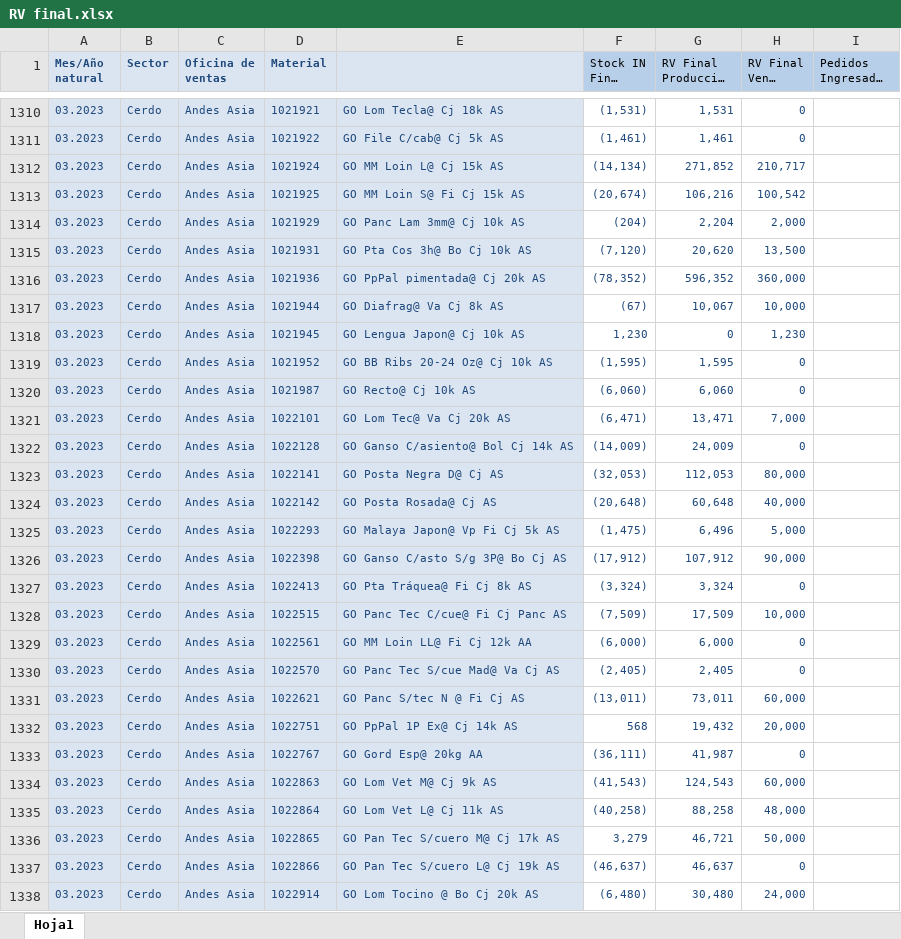
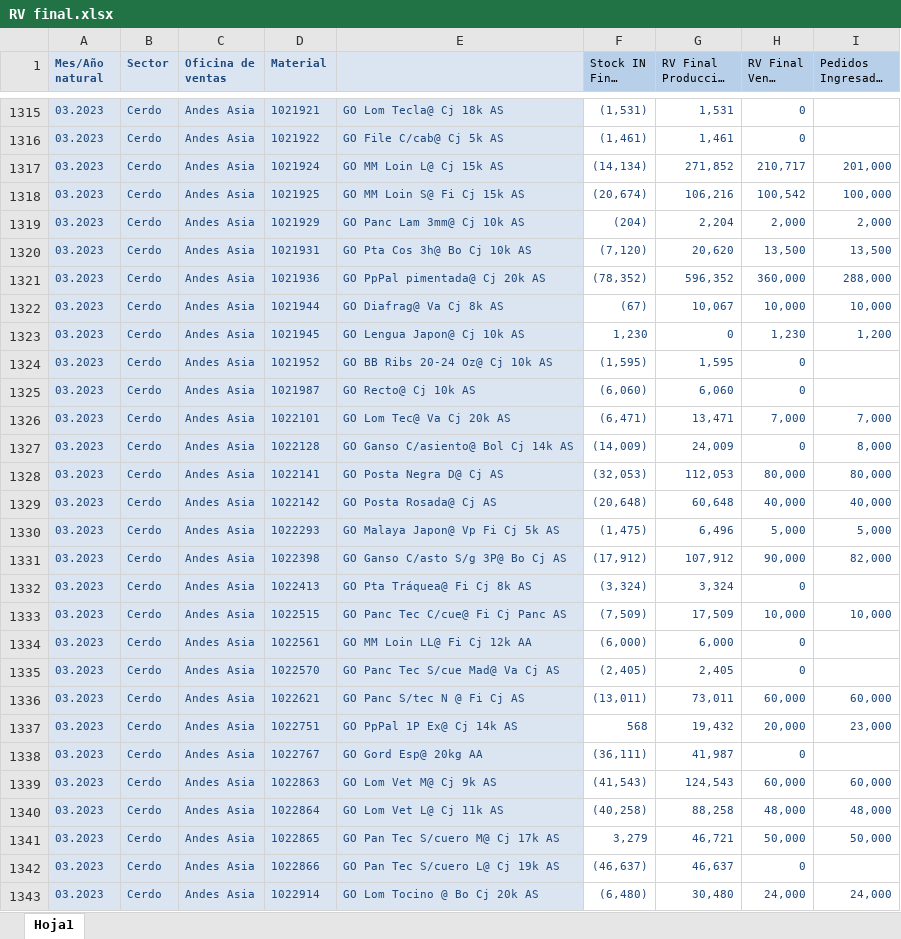
Before and after one commit to tiarasilva/Proyecciones-S-OP, an Excel workbook: Internacional/Inputs/RV final.xlsx, sheet Hoja1, drawn as a sheet; only a part is shown, gaps mark what is left out; long unchanged cells end in …; values as stored, in another font and other column widths than the file's, no borders; addresses are those after the commit; the diff covers the shown part only; the diff names each change by its address in the sheet, - before the commit and + after, or states it on an @@ line.

```diff
--- a/Internacional/Inputs/RV final.xlsx (sheet Hoja1)
+++ b/Internacional/Inputs/RV final.xlsx (sheet Hoja1)
-I1317 (Pedidos Ingresados [KG]): (empty)
+I1317 (Pedidos Ingresados [KG]): 201,000
-I1318 (Pedidos Ingresados [KG]): (empty)
+I1318 (Pedidos Ingresados [KG]): 100,000
-I1319 (Pedidos Ingresados [KG]): (empty)
+I1319 (Pedidos Ingresados [KG]): 2,000
-I1320 (Pedidos Ingresados [KG]): (empty)
+I1320 (Pedidos Ingresados [KG]): 13,500
-I1321 (Pedidos Ingresados [KG]): (empty)
+I1321 (Pedidos Ingresados [KG]): 288,000
-I1322 (Pedidos Ingresados [KG]): (empty)
+I1322 (Pedidos Ingresados [KG]): 10,000
-I1323 (Pedidos Ingresados [KG]): (empty)
+I1323 (Pedidos Ingresados [KG]): 1,200
-I1326 (Pedidos Ingresados [KG]): (empty)
+I1326 (Pedidos Ingresados [KG]): 7,000
-I1327 (Pedidos Ingresados [KG]): (empty)
+I1327 (Pedidos Ingresados [KG]): 8,000
-I1328 (Pedidos Ingresados [KG]): (empty)
+I1328 (Pedidos Ingresados [KG]): 80,000
-I1329 (Pedidos Ingresados [KG]): (empty)
+I1329 (Pedidos Ingresados [KG]): 40,000
-I1330 (Pedidos Ingresados [KG]): (empty)
+I1330 (Pedidos Ingresados [KG]): 5,000
-I1331 (Pedidos Ingresados [KG]): (empty)
+I1331 (Pedidos Ingresados [KG]): 82,000
-I1333 (Pedidos Ingresados [KG]): (empty)
+I1333 (Pedidos Ingresados [KG]): 10,000
-I1336 (Pedidos Ingresados [KG]): (empty)
+I1336 (Pedidos Ingresados [KG]): 60,000
-I1337 (Pedidos Ingresados [KG]): (empty)
+I1337 (Pedidos Ingresados [KG]): 23,000
-I1339 (Pedidos Ingresados [KG]): (empty)
+I1339 (Pedidos Ingresados [KG]): 60,000
-I1340 (Pedidos Ingresados [KG]): (empty)
+I1340 (Pedidos Ingresados [KG]): 48,000
-I1341 (Pedidos Ingresados [KG]): (empty)
+I1341 (Pedidos Ingresados [KG]): 50,000
-I1343 (Pedidos Ingresados [KG]): (empty)
+I1343 (Pedidos Ingresados [KG]): 24,000
```
Also changed, not shown: 8 added rows and 66 edited cells elsewhere in this sheet, Internacional/Inputs/Asignaciones.xlsx, Internacional/Inputs/Produccion faltante.xlsx, 3 other files.
